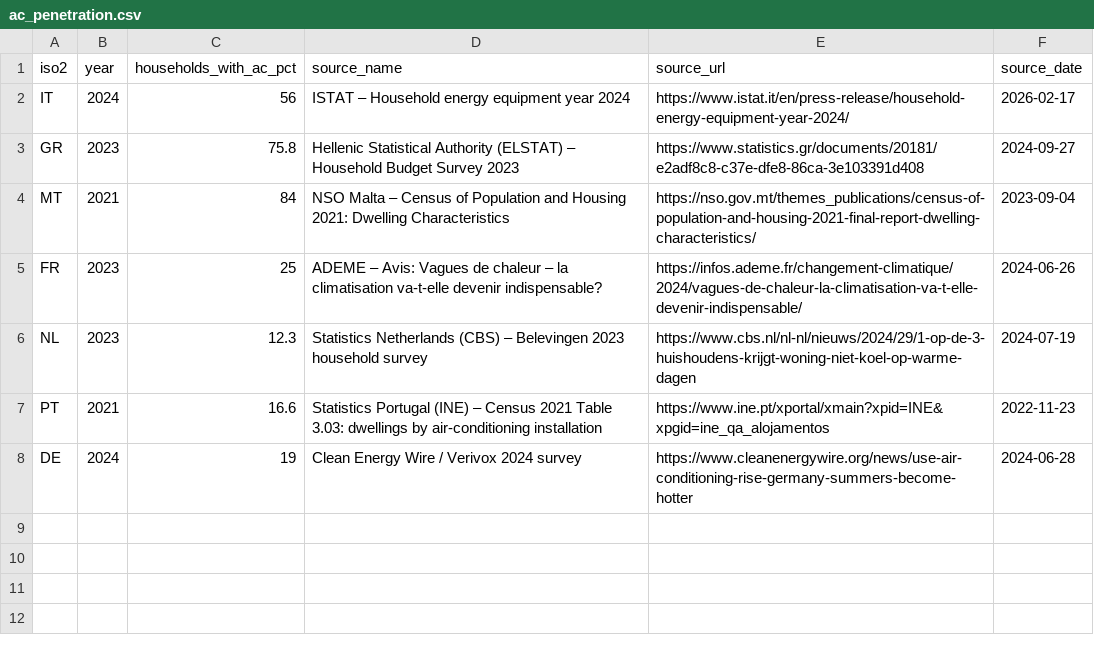
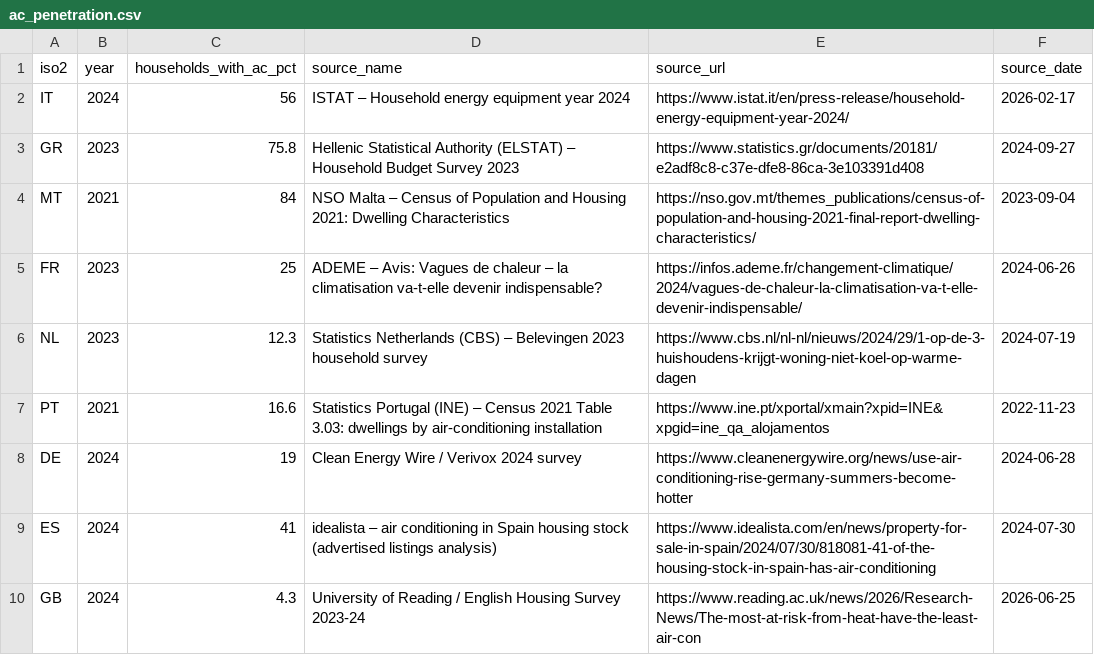
Before and after one commit to amirdaraee/overheated-europe, a CSV file: src/data/curated/ac_penetration.csv, drawn as a sheet.

Commit message:
feat: drive AC map from curated CSV; add Spain and England coverage

```diff
--- a/src/data/curated/ac_penetration.csv
+++ b/src/data/curated/ac_penetration.csv
@@ -8 +8,3 @@ PT,2021,16.6,Statistics Portugal (INE) – Census 2021 Table 3.03: dwellings by
 DE,2024,19,Clean Energy Wire / Verivox 2024 survey,https://www.cleanenergywire.org/news/use-air-conditioning-rise-germany-summers-become-hotter,2024-06-28
+ES,2024,41,idealista – air conditioning in Spain housing stock (advertised listings analysis),https://www.idealista.com/en/news/property-for-sale-in-spain/2024/07/30/818081-41-of-the-housing-stock-in-spain-has-air-conditioning,2024-07-30
+GB,2024,4.3,University of Reading / English Housing Survey 2023-24,https://www.reading.ac.uk/news/2026/Research-News/The-most-at-risk-from-heat-have-the-least-air-con,2026-06-25
```
Also changed, not shown: 2 other files.
